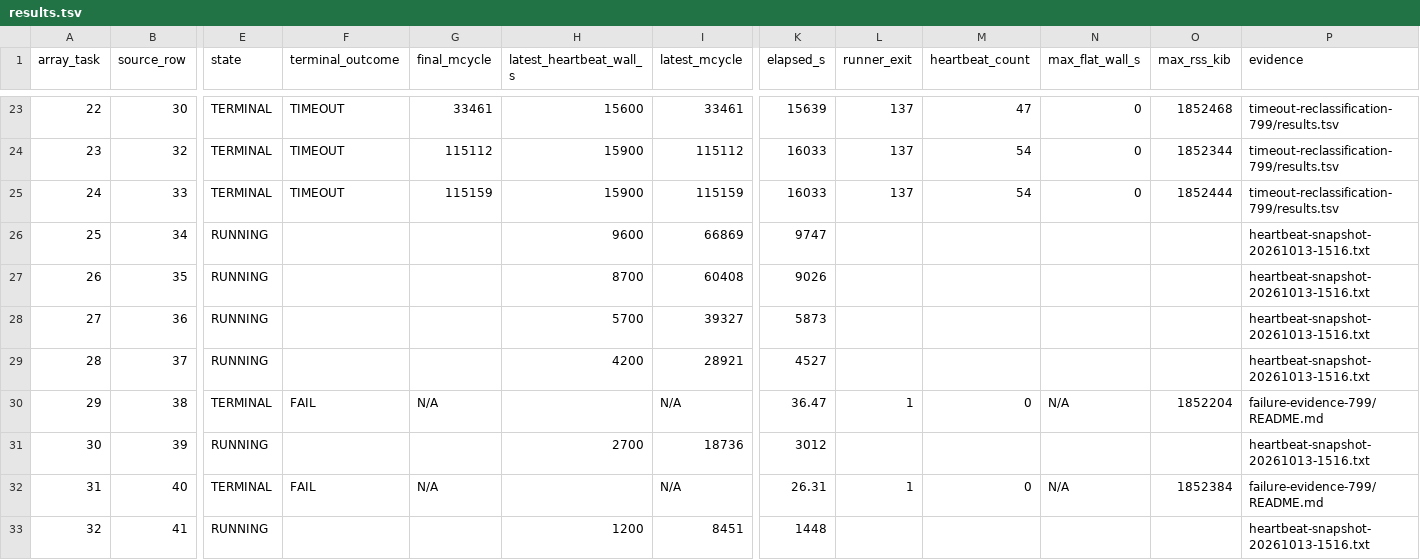
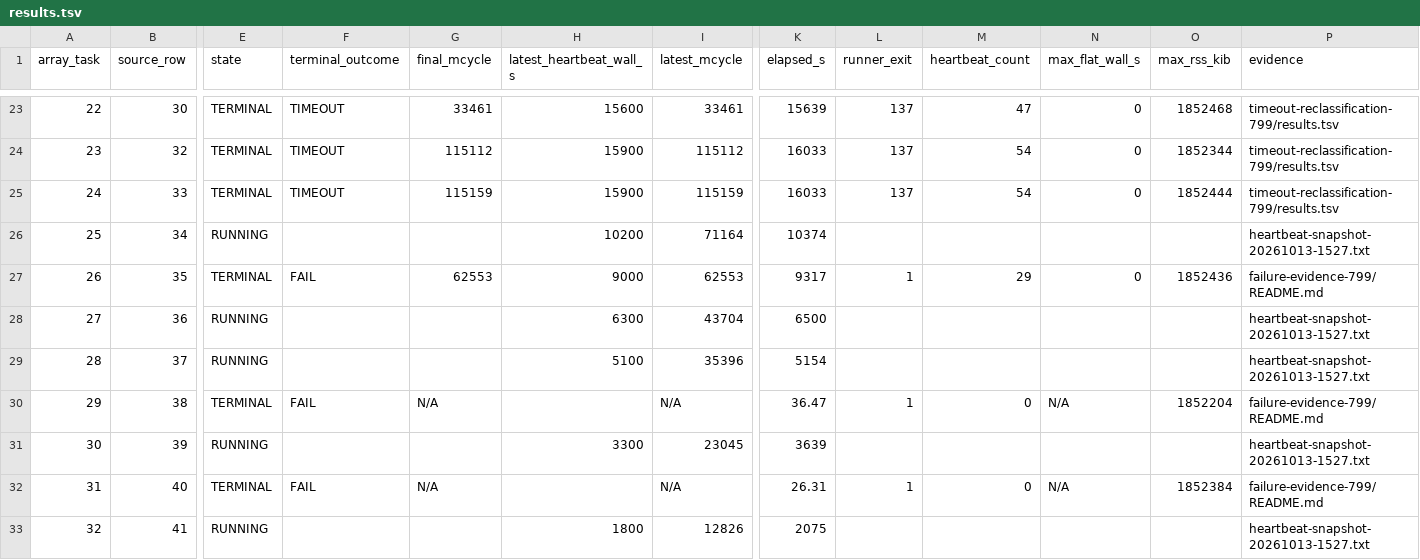
Before and after one commit to QD-EDA/qd-bfm, a TSV file: evidence/caliptra-bfm-top-firmware-wave1-c339-20261012/m5b-rerun-20261012-01/results.tsv, drawn as a sheet; only a part is shown, gaps mark what is left out; the diff covers the shown part only; the diff names each change by its address in the sheet, - before the commit and + after, or states it on an @@ line.

Commit message:
docs: record array 799 task 26 failure evidence

```diff
--- a/evidence/caliptra-bfm-top-firmware-wave1-c339-20261012/m5b-rerun-20261012-01/results.tsv
+++ b/evidence/caliptra-bfm-top-firmware-wave1-c339-20261012/m5b-rerun-20261012-01/results.tsv
-H26 (latest_heartbeat_wall_s): 9600
+H26 (latest_heartbeat_wall_s): 10200
-I26 (latest_mcycle): 66869
+I26 (latest_mcycle): 71164
-K26 (elapsed_s): 9747
+K26 (elapsed_s): 10374
-P26 (evidence): heartbeat-snapshot-20261013-1516.txt
+P26 (evidence): heartbeat-snapshot-20261013-1527.txt
-E27 (state): RUNNING
+E27 (state): TERMINAL
-F27 (terminal_outcome): (empty)
+F27 (terminal_outcome): FAIL
-G27 (final_mcycle): (empty)
+G27 (final_mcycle): 62553
-H27 (latest_heartbeat_wall_s): 8700
+H27 (latest_heartbeat_wall_s): 9000
-I27 (latest_mcycle): 60408
+I27 (latest_mcycle): 62553
-K27 (elapsed_s): 9026
+K27 (elapsed_s): 9317
-L27 (runner_exit): (empty)
+L27 (runner_exit): 1
-M27 (heartbeat_count): (empty)
+M27 (heartbeat_count): 29
-N27 (max_flat_wall_s): (empty)
+N27 (max_flat_wall_s): 0
-O27 (max_rss_kib): (empty)
+O27 (max_rss_kib): 1852436
-P27 (evidence): heartbeat-snapshot-20261013-1516.txt
+P27 (evidence): failure-evidence-799/README.md
-H28 (latest_heartbeat_wall_s): 5700
+H28 (latest_heartbeat_wall_s): 6300
-I28 (latest_mcycle): 39327
+I28 (latest_mcycle): 43704
-K28 (elapsed_s): 5873
+K28 (elapsed_s): 6500
-P28:P29 (evidence): heartbeat-snapshot-20261013-1516.txt
+P28:P29 (evidence): heartbeat-snapshot-20261013-1527.txt
-H29 (latest_heartbeat_wall_s): 4200
+H29 (latest_heartbeat_wall_s): 5100
-I29 (latest_mcycle): 28921
+I29 (latest_mcycle): 35396
-K29 (elapsed_s): 4527
+K29 (elapsed_s): 5154
-H31 (latest_heartbeat_wall_s): 2700
+H31 (latest_heartbeat_wall_s): 3300
-I31 (latest_mcycle): 18736
+I31 (latest_mcycle): 23045
-K31 (elapsed_s): 3012
+K31 (elapsed_s): 3639
-P31 (evidence): heartbeat-snapshot-20261013-1516.txt
+P31 (evidence): heartbeat-snapshot-20261013-1527.txt
-H33 (latest_heartbeat_wall_s): 1200
+H33 (latest_heartbeat_wall_s): 1800
-I33 (latest_mcycle): 8451
+I33 (latest_mcycle): 12826
-K33 (elapsed_s): 1448
+K33 (elapsed_s): 2075
-P33 (evidence): heartbeat-snapshot-20261013-1516.txt
+P33 (evidence): heartbeat-snapshot-20261013-1527.txt
```
Also changed, not shown: 5 edited cells elsewhere in this file, 31 other files.
